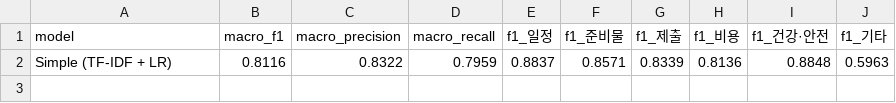
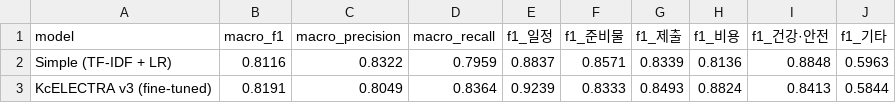
Before and after one commit to Maxmunzy/multicultural-ai, a CSV file: model/classification/data/20260505/eval_comparison_summary_v3_20260505.csv, drawn as a sheet; the diff names each change by its address in the sheet, - before the commit and + after, or states it on an @@ line.

```diff
--- a/model/classification/data/20260505/eval_comparison_summary_v3_20260505.csv
+++ b/model/classification/data/20260505/eval_comparison_summary_v3_20260505.csv
+row 3: KcELECTRA v3 (fine-tuned) | 0.8191 | 0.8049 | 0.8364 | 0.9239 | 0.8333 | 0.8493 | 0.8824 | 0.8413 | 0.5844
```
Also changed, not shown: 14 other files.
